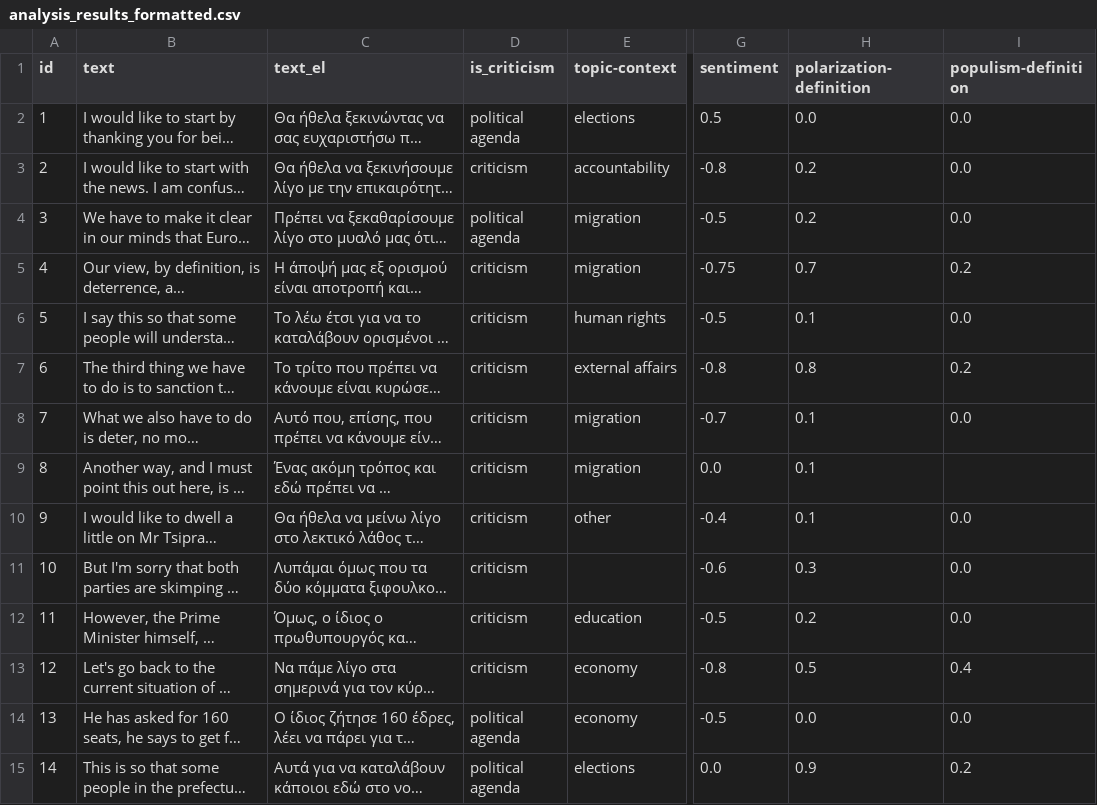
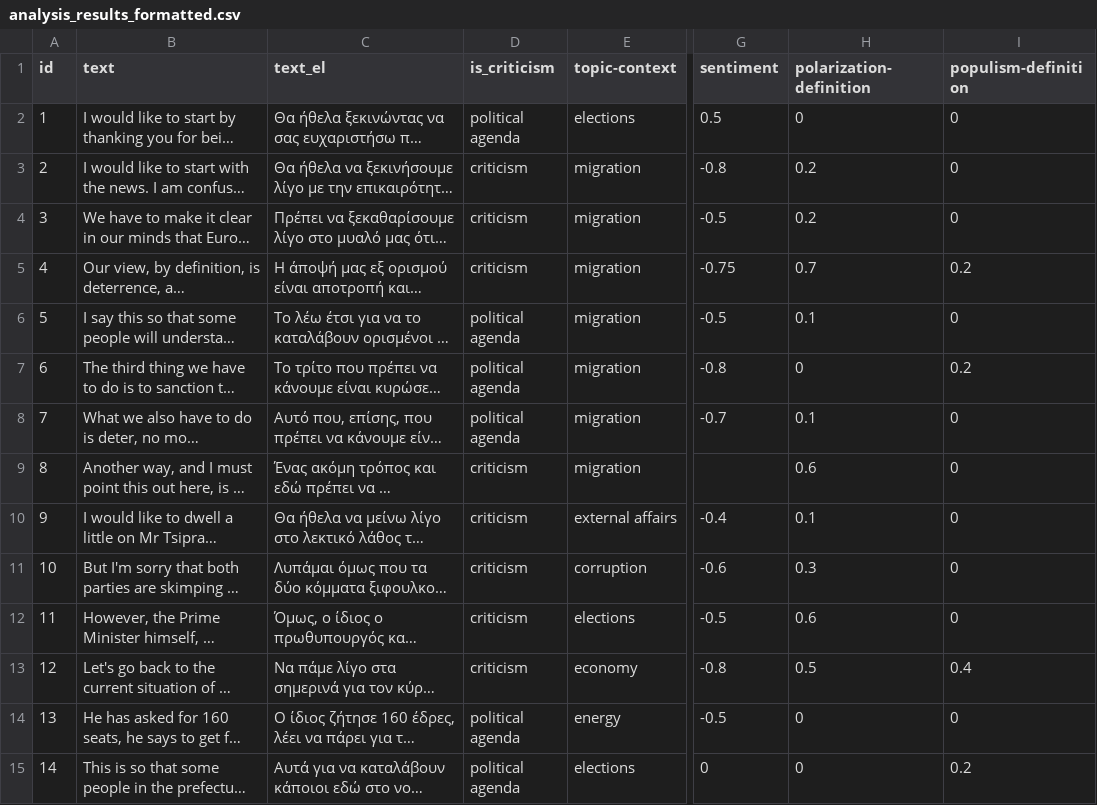
Before and after one commit to Datalab-AUTH/imedd-political-speech-data-test, a CSV file: pre-elections-2/Velopoulos/Velopoulos_2023_06_17_Larisa/analysis/final/analysis_results_formatted.csv, drawn as a sheet; only a part is shown, gaps mark what is left out; long unchanged cells end in …; the diff names each change by its address in the sheet, - before the commit and + after, or states it on an @@ line.

Commit message:
Updating results with fixed for speech Velopoulos_2023_06_17_Larisa

```diff
--- a/pre-elections-2/Velopoulos/Velopoulos_2023_06_17_Larisa/analysis/final/analysis_results_formatted.csv
+++ b/pre-elections-2/Velopoulos/Velopoulos_2023_06_17_Larisa/analysis/final/analysis_results_formatted.csv
-H2 (polarization-definition): 0.0
+H2 (polarization-definition): 0
-I2:I4 (populism-definition): 0.0
+I2:I4 (populism-definition): 0
-E3 (topic-context): accountability
+E3 (topic-context): migration
-D4 (is_criticism): political agenda
+D4 (is_criticism): criticism
-D6:D8 (is_criticism): criticism
+D6:D8 (is_criticism): political agenda
-E6 (topic-context): human rights
+E6 (topic-context): migration
-I6 (populism-definition): 0.0
+I6 (populism-definition): 0
-E7 (topic-context): external affairs
+E7 (topic-context): migration
-H7 (polarization-definition): 0.8
+H7 (polarization-definition): 0
-I8 (populism-definition): 0.0
+I8 (populism-definition): 0
-G9 (sentiment): 0.0
+G9 (sentiment): (empty)
-H9 (polarization-definition): 0.1
+H9 (polarization-definition): 0.6
-I9 (populism-definition): (empty)
+I9 (populism-definition): 0
-E10 (topic-context): other
+E10 (topic-context): external affairs
-I10:I12 (populism-definition): 0.0
+I10:I12 (populism-definition): 0
-E11 (topic-context): (empty)
+E11 (topic-context): corruption
-E12 (topic-context): education
+E12 (topic-context): elections
-H12 (polarization-definition): 0.2
+H12 (polarization-definition): 0.6
-E14 (topic-context): economy
+E14 (topic-context): energy
-H14 (polarization-definition): 0.0
+H14 (polarization-definition): 0
-I14 (populism-definition): 0.0
+I14 (populism-definition): 0
-G15 (sentiment): 0.0
+G15 (sentiment): 0
-H15 (polarization-definition): 0.9
+H15 (polarization-definition): 0
```
Also changed, not shown: 27 other files.
